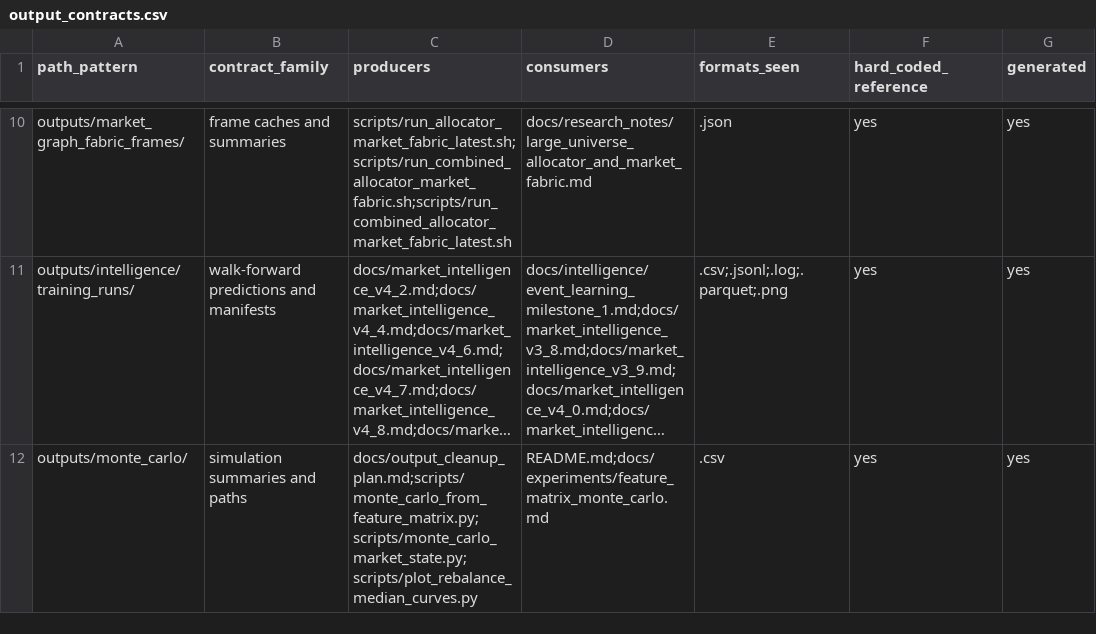
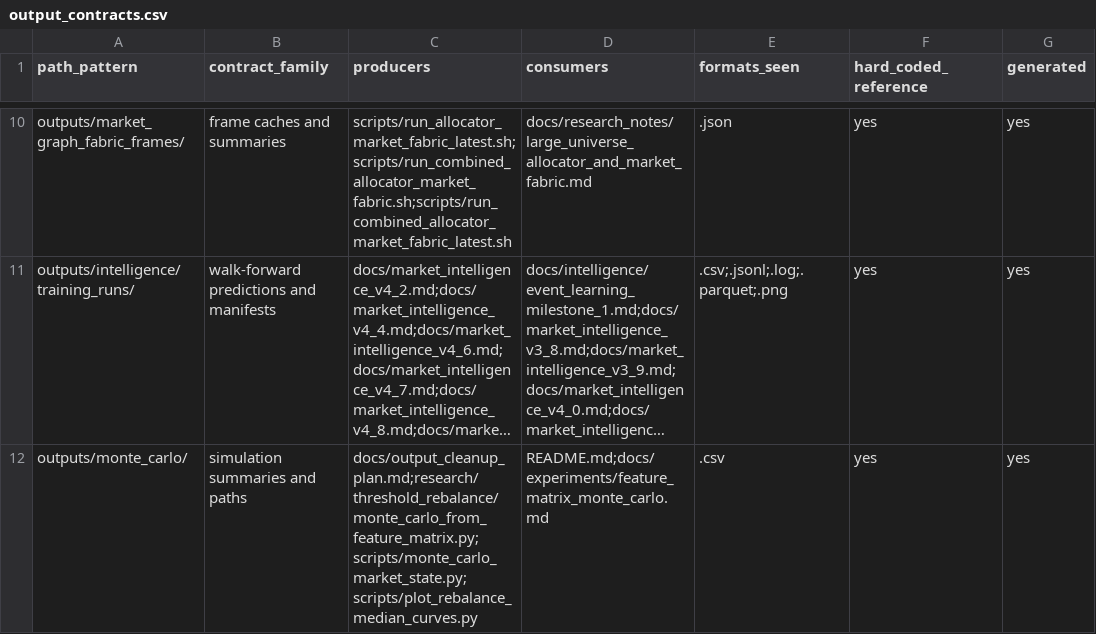
Before and after one commit to QuantumMaverickElite/Quant, a CSV file: stock-backtester/docs/reorg/output_contracts.csv, drawn as a sheet; only a part is shown, gaps mark what is left out; long unchanged cells end in …; the diff covers the shown part only; the diff names each change by its address in the sheet, - before the commit and + after, or states it on an @@ line.

Commit message:
reorg: group threshold-rebalance research

```diff
--- a/stock-backtester/docs/reorg/output_contracts.csv
+++ b/stock-backtester/docs/reorg/output_contracts.csv
-C12 (producers): docs/output_cleanup_plan.md;scripts/monte_carlo_from_feature_matrix.py;scripts/monte_carlo_market_state.py;scripts/plot_rebalance_median_curves.py
+C12 (producers): docs/output_cleanup_plan.md;research/threshold_rebalance/monte_carlo_from_feature_matrix.py;scripts/monte_carlo_market_state.py;scripts/plot_rebalance_median_curves.py
```
Also changed, not shown: 1 edited cell elsewhere in this file, stock-backtester/docs/reorg/scripts.csv, stock-backtester/docs/reorg/subsystems.csv, 15 other files.
